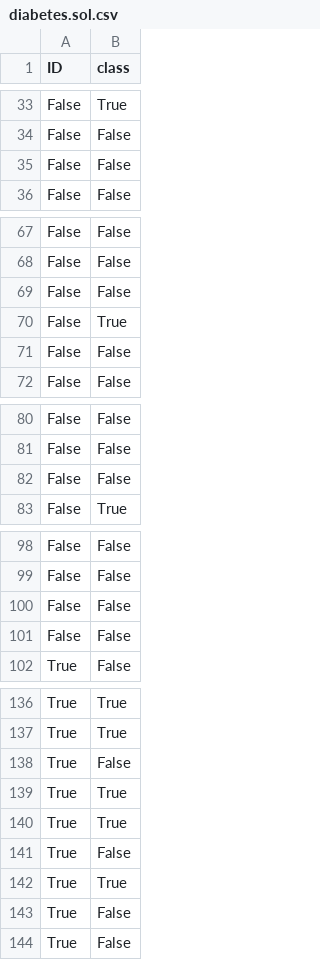
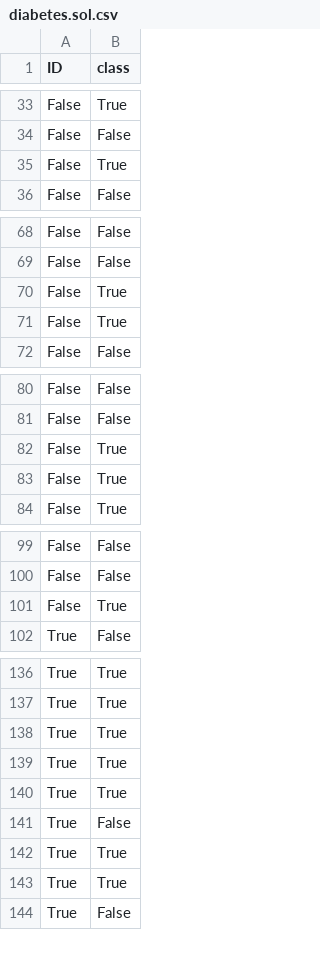
Before and after one commit to Fidelisus/ml_fun, a CSV file: Datasets/diabetes.sol.csv, drawn as a sheet; only a part is shown, gaps mark what is left out; the diff covers the shown part only.

```diff
--- a/Datasets/diabetes.sol.csv
+++ b/Datasets/diabetes.sol.csv
@@ -34,3 +34,3 @@ False,True
 False,False
-False,False
+False,True
 False,False
@@ -68,5 +69,4 @@ False,False
 False,False
-False,False
 False,True
-False,False
+False,True
 False,False
@@ -81,3 +81,4 @@ False,False
 False,False
-False,False
+False,True
+False,True
 False,True
@@ -99,4 +100,3 @@ False,False
 False,False
-False,False
-False,False
+False,True
 True,False
@@ -137,3 +137,3 @@ True,True
 True,True
-True,False
+True,True
 True,True
@@ -142,3 +142,3 @@ True,False
 True,True
-True,False
+True,True
 True,False
```
Also changed, not shown: 2 added rows and 1 removed row elsewhere in this file, 3 other files.
